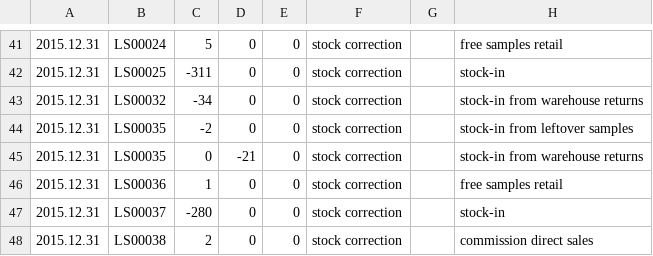
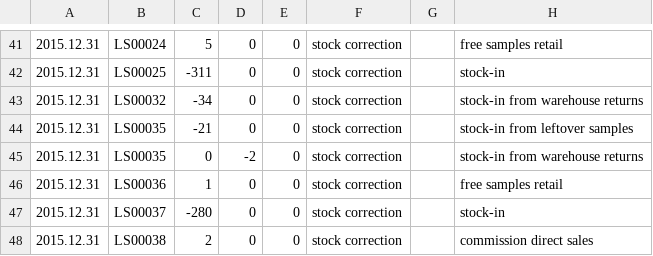
Before and after one commit to bholzman/labelshipper, a CSV file: direct/2015-stock-correction.csv, drawn as a sheet; only a part is shown, gaps mark what is left out.

Commit message:
undo hand-edit
Signed-off-by: Ben Holzman <ben@hyperhyper.com>

```diff
--- a/direct/2015-stock-correction.csv
+++ b/direct/2015-stock-correction.csv
@@ -43,4 +43,4 @@
 2015.12.31,LS00032,-34,0,0,stock correction,,stock-in from warehouse returns
-2015.12.31,LS00035,-2,0,0,stock correction,,stock-in from leftover samples
-2015.12.31,LS00035,0,-21,0,stock correction,,stock-in from warehouse returns
+2015.12.31,LS00035,-21,0,0,stock correction,,stock-in from leftover samples
+2015.12.31,LS00035,0,-2,0,stock correction,,stock-in from warehouse returns
 2015.12.31,LS00036,1,0,0,stock correction,,free samples retail
```
